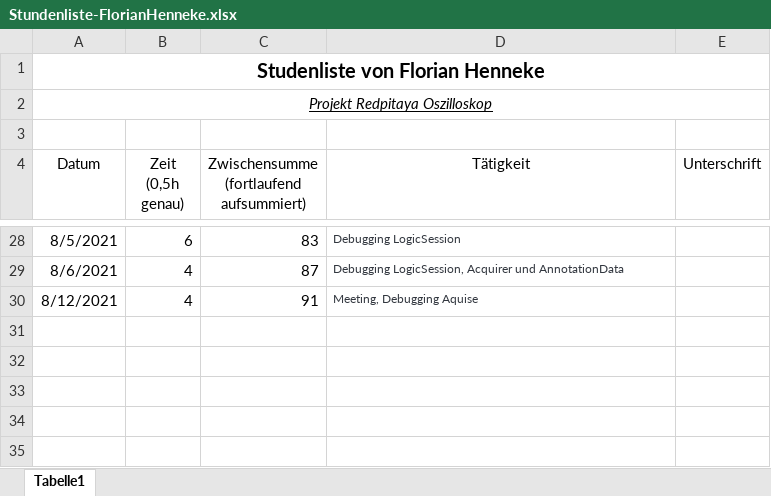
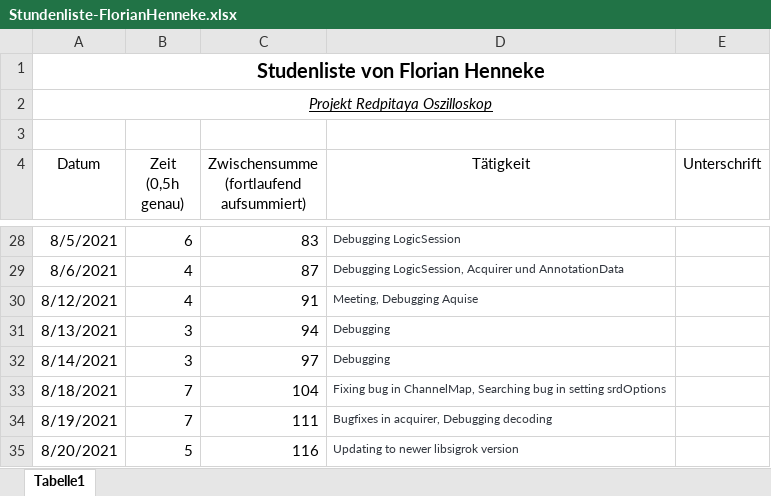
Before and after one commit to cSharpler2946/HSP-RPOSC-Redpitaya-Oszilloskop, an Excel workbook: stundenlisten/Stundenliste-FlorianHenneke.xlsx, sheet Tabelle1, drawn as a sheet; only a part is shown, gaps mark what is left out; values as stored, in another font and other column widths than the file's, no borders; the diff names each change by its address in the sheet, - before the commit and + after, or states it on an @@ line.

Commit message:
Update stundenliste

```diff
--- a/stundenlisten/Stundenliste-FlorianHenneke.xlsx (sheet Tabelle1)
+++ b/stundenlisten/Stundenliste-FlorianHenneke.xlsx (sheet Tabelle1)
+row 31: 8/13/2021 | 3 | 94 | Debugging
+row 32: 8/14/2021 | 3 | 97 | Debugging
+row 33: 8/18/2021 | 7 | 104 | Fixing bug in ChannelMap, Searching bug in setting srdOptions
+row 34: 8/19/2021 | 7 | 111 | Bugfixes in acquirer, Debugging decoding
+row 35: 8/20/2021 | 5 | 116 | Updating to newer libsigrok version
```
